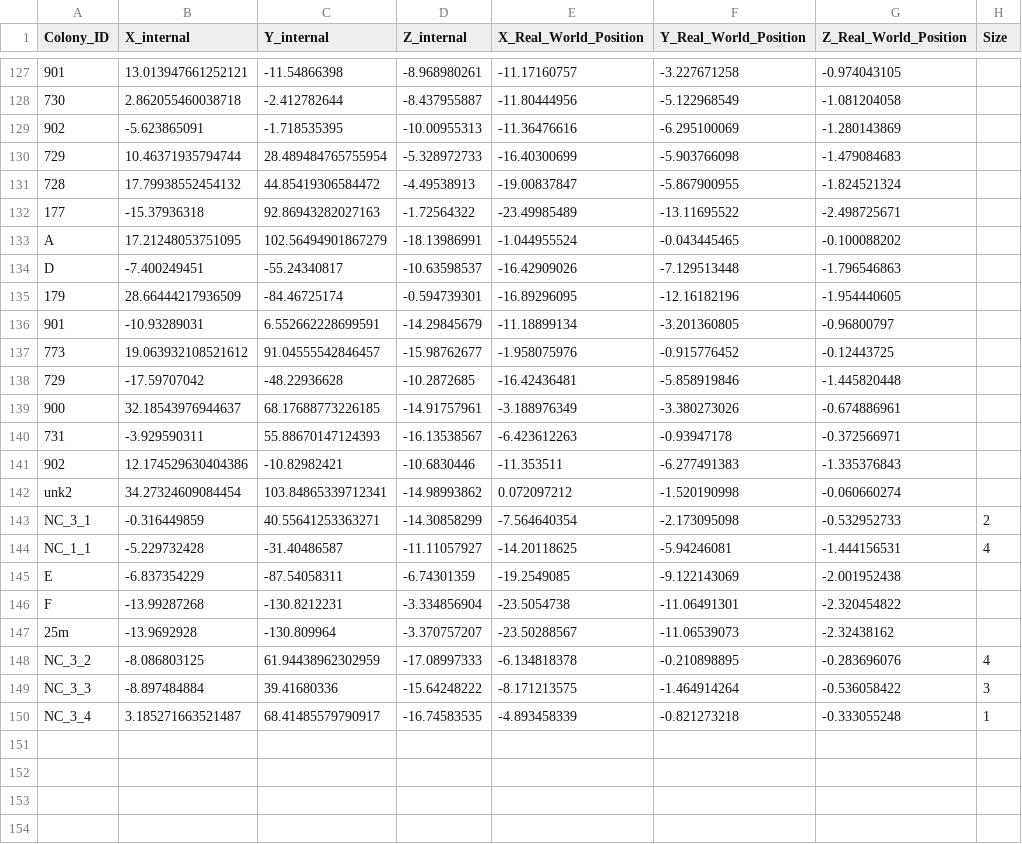
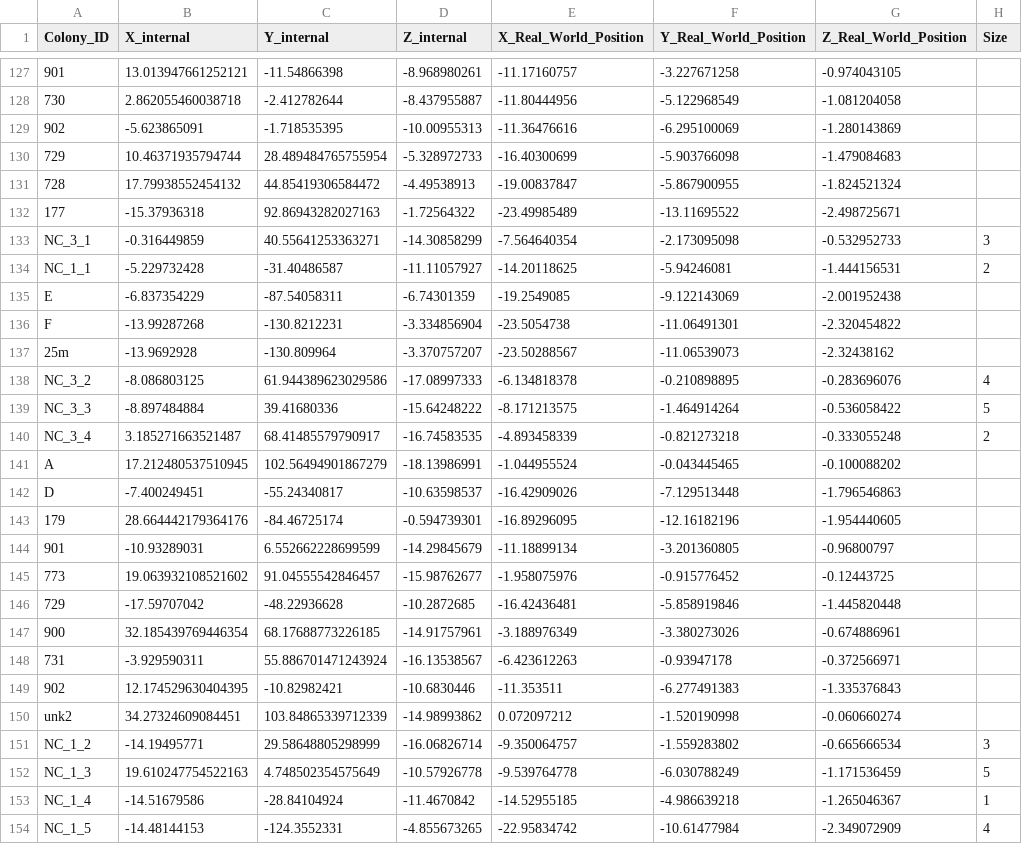
Before and after one commit to PardoEdgar/AgisMapping, a CSV file: New_colonies_data/Colonies_data_csv_MogoMogo_25to50.csv, drawn as a sheet; only a part is shown, gaps mark what is left out; removed rows and columns are numbered as before the commit, all else as after; the diff names each change by its address in the sheet, - before the commit and + after, or states it on an @@ line.

```diff
--- a/New_colonies_data/Colonies_data_csv_MogoMogo_25to50.csv
+++ b/New_colonies_data/Colonies_data_csv_MogoMogo_25to50.csv
-row 133: A | 17.21248053751095 | 102.56494901867279 | -18.13986991 | -1.044955524 | -0.043445465 | -0.100088202
-row 135: 179 | 28.66444217936509 | -84.46725174 | -0.594739301 | -16.89296095 | -12.16182196 | -1.954440605
-row 136: 901 | -10.93289031 | 6.552662228699591 | -14.29845679 | -11.18899134 | -3.201360805 | -0.96800797
-row 137: 773 | 19.063932108521612 | 91.04555542846457 | -15.98762677 | -1.958075976 | -0.915776452 | -0.12443725
-row 139: 900 | 32.18543976944637 | 68.17688773226185 | -14.91757961 | -3.188976349 | -3.380273026 | -0.674886961
-row 140: 731 | -3.929590311 | 55.88670147124393 | -16.13538567 | -6.423612263 | -0.93947178 | -0.372566971
-row 141: 902 | 12.174529630404386 | -10.82982421 | -10.6830446 | -11.353511 | -6.277491383 | -1.335376843
-row 142: unk2 | 34.27324609084454 | 103.84865339712341 | -14.98993862 | 0.072097212 | -1.520190998 | -0.060660274
-H133 (Size): 2
+H133 (Size): 3
-H134 (Size): 4
+H134 (Size): 2
-C138 (Y_internal): 61.94438962302959
+C138 (Y_internal): 61.944389623029586
-H139 (Size): 3
+H139 (Size): 5
-H140 (Size): 1
+H140 (Size): 2
+row 141: A | 17.212480537510945 | 102.56494901867279 | -18.13986991 | -1.044955524 | -0.043445465 | -0.100088202
@@ row 134 moved to row 142: D @@
+row 143: 179 | 28.664442179364176 | -84.46725174 | -0.594739301 | -16.89296095 | -12.16182196 | -1.954440605
+row 144: 901 | -10.93289031 | 6.552662228699599 | -14.29845679 | -11.18899134 | -3.201360805 | -0.96800797
+row 145: 773 | 19.063932108521602 | 91.04555542846457 | -15.98762677 | -1.958075976 | -0.915776452 | -0.12443725
@@ row 138 moved to row 146: 729 @@
+row 147: 900 | 32.185439769446354 | 68.17688773226185 | -14.91757961 | -3.188976349 | -3.380273026 | -0.674886961
+row 148: 731 | -3.929590311 | 55.886701471243924 | -16.13538567 | -6.423612263 | -0.93947178 | -0.372566971
+row 149: 902 | 12.174529630404395 | -10.82982421 | -10.6830446 | -11.353511 | -6.277491383 | -1.335376843
+row 150: unk2 | 34.27324609084451 | 103.84865339712339 | -14.98993862 | 0.072097212 | -1.520190998 | -0.060660274
+row 151: NC_1_2 | -14.19495771 | 29.58648805298999 | -16.06826714 | -9.350064757 | -1.559283802 | -0.665666534 | 3
+row 152: NC_1_3 | 19.610247754522163 | 4.748502354575649 | -10.57926778 | -9.539764778 | -6.030788249 | -1.171536459 | 5
+row 153: NC_1_4 | -14.51679586 | -28.84104924 | -11.4670842 | -14.52955185 | -4.986639218 | -1.265046367 | 1
+row 154: NC_1_5 | -14.48144153 | -124.3552331 | -4.855673265 | -22.95834742 | -10.61477984 | -2.349072909 | 4
```
Also changed, not shown: New_colonies_data/Colonies_data_csv_Saboga_0to25.csv.
